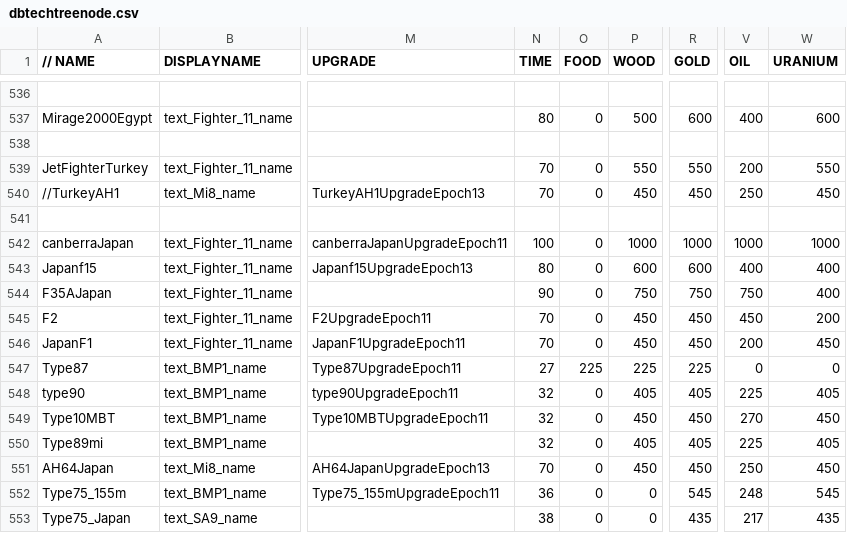
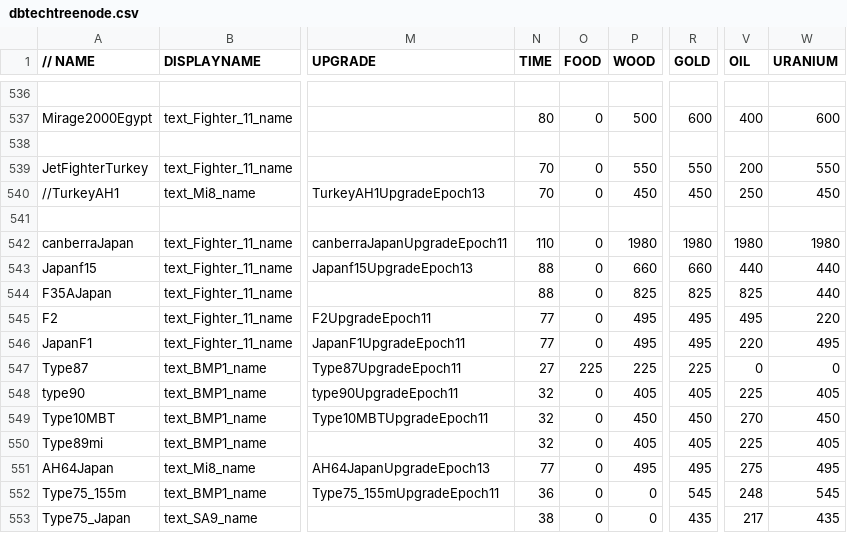
Before and after one commit to luojiang419/ee2, a CSV file: game-metadata/EE2X_db/TechTree/dbtechtreenode.csv, drawn as a sheet; only a part is shown, gaps mark what is left out; the diff names each change by its address in the sheet, - before the commit and + after, or states it on an @@ line.

```diff
--- a/game-metadata/EE2X_db/TechTree/dbtechtreenode.csv
+++ b/game-metadata/EE2X_db/TechTree/dbtechtreenode.csv
-N542 (TIME): 100
+N542 (TIME): 110
-P542 (WOOD): 1000
+P542 (WOOD): 1980
-R542 (GOLD): 1000
+R542 (GOLD): 1980
-V542 (OIL): 1000
+V542 (OIL): 1980
-W542 (URANIUM): 1000
+W542 (URANIUM): 1980
-N543 (TIME): 80
+N543 (TIME): 88
-P543 (WOOD): 600
+P543 (WOOD): 660
-R543 (GOLD): 600
+R543 (GOLD): 660
-V543 (OIL): 400
+V543 (OIL): 440
-W543:W544 (URANIUM): 400
+W543:W544 (URANIUM): 440
-N544 (TIME): 90
+N544 (TIME): 88
-P544 (WOOD): 750
+P544 (WOOD): 825
-R544 (GOLD): 750
+R544 (GOLD): 825
-V544 (OIL): 750
+V544 (OIL): 825
-N545:N546 (TIME): 70
+N545:N546 (TIME): 77
-P545:P546 (WOOD): 450
+P545:P546 (WOOD): 495
-R545:R546 (GOLD): 450
+R545:R546 (GOLD): 495
-V545 (OIL): 450
+V545 (OIL): 495
-W545 (URANIUM): 200
+W545 (URANIUM): 220
-V546 (OIL): 200
+V546 (OIL): 220
-W546 (URANIUM): 450
+W546 (URANIUM): 495
-N551 (TIME): 70
+N551 (TIME): 77
-P551 (WOOD): 450
+P551 (WOOD): 495
-R551 (GOLD): 450
+R551 (GOLD): 495
-V551 (OIL): 250
+V551 (OIL): 275
-W551 (URANIUM): 450
+W551 (URANIUM): 495
```
Also changed, not shown: game-metadata/EE2X_db/TechTree/upgrade_unittypes.csv, 14 other files.
